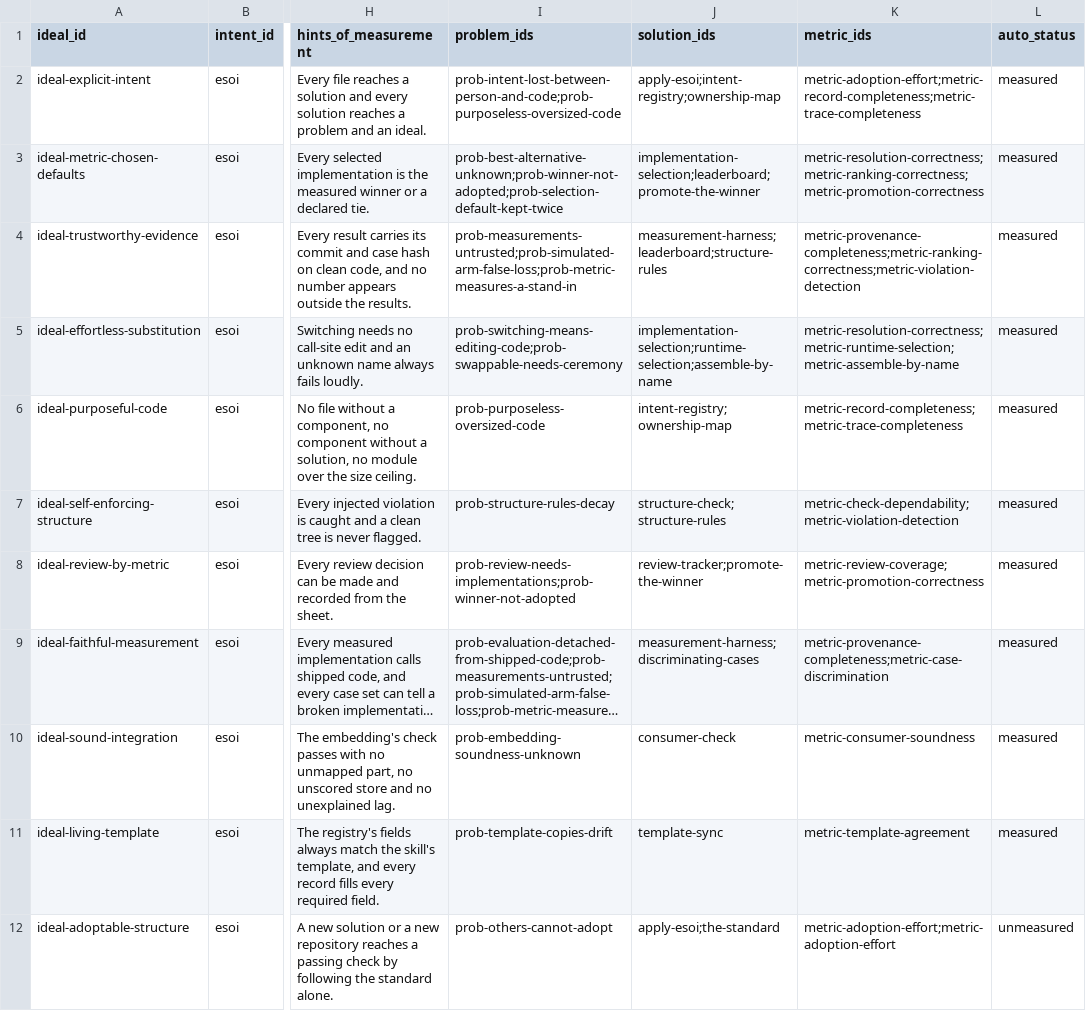
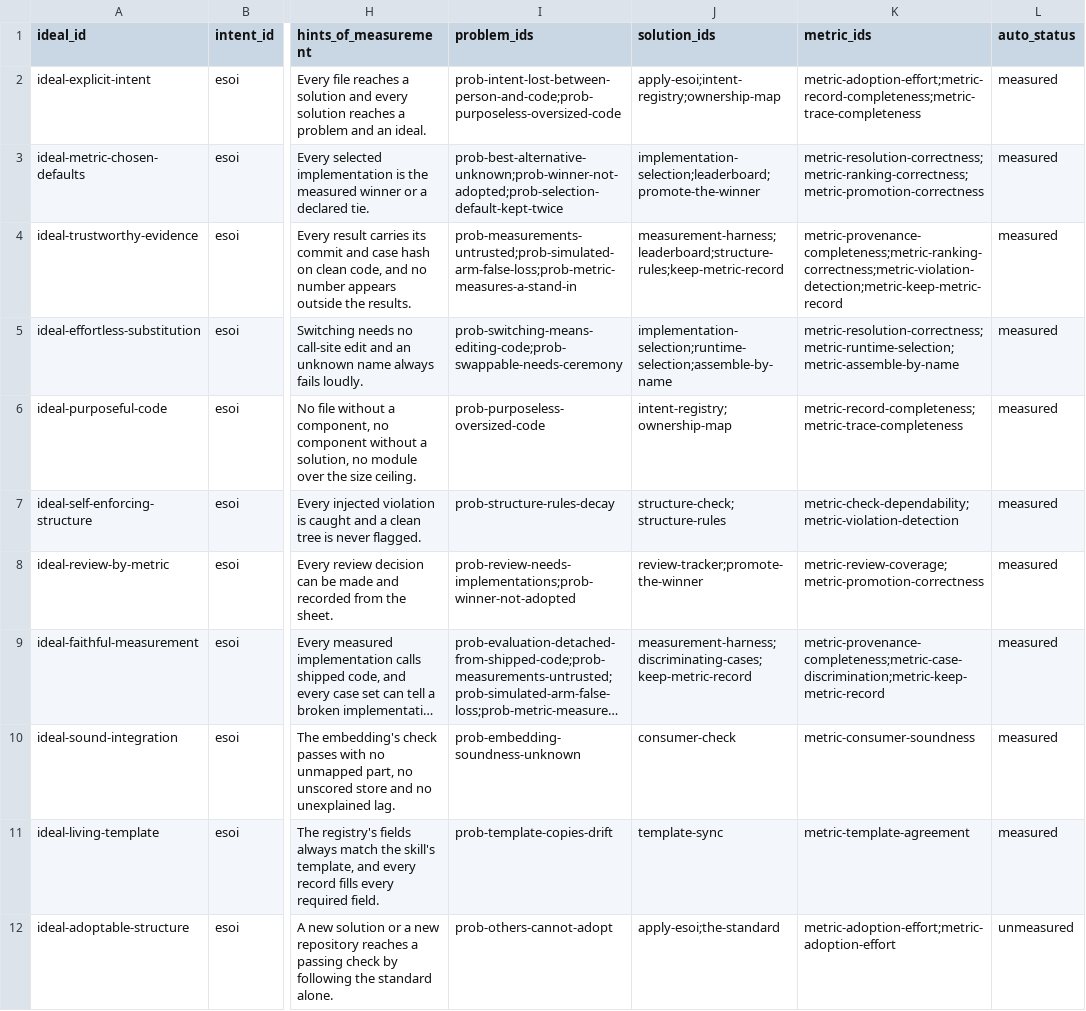
Before and after one commit to JoshuaMathias/evolvable-structure, a CSV file: esoi/tracker/ideals.csv, drawn as a sheet; only a part is shown, gaps mark what is left out; long unchanged cells end in …; the diff names each change by its address in the sheet, - before the commit and + after, or states it on an @@ line.

```diff
--- a/esoi/tracker/ideals.csv
+++ b/esoi/tracker/ideals.csv
-J4 (solution_ids): measurement-harness;leaderboard;structure-rules
+J4 (solution_ids): measurement-harness;leaderboard;structure-rules;keep-metric-record
-K4 (metric_ids): metric-provenance-completeness;metric-ranking-correctness;metric-violation-detection
+K4 (metric_ids): metric-provenance-completeness;metric-ranking-correctness;metric-violation-detection;metric-keep-metric-record
-J9 (solution_ids): measurement-harness;discriminating-cases
+J9 (solution_ids): measurement-harness;discriminating-cases;keep-metric-record
-K9 (metric_ids): metric-provenance-completeness;metric-case-discrimination
+K9 (metric_ids): metric-provenance-completeness;metric-case-discrimination;metric-keep-metric-record
```
Also changed, not shown: esoi/tracker/implementations.csv, esoi/tracker/metrics.csv, 3 other files.
